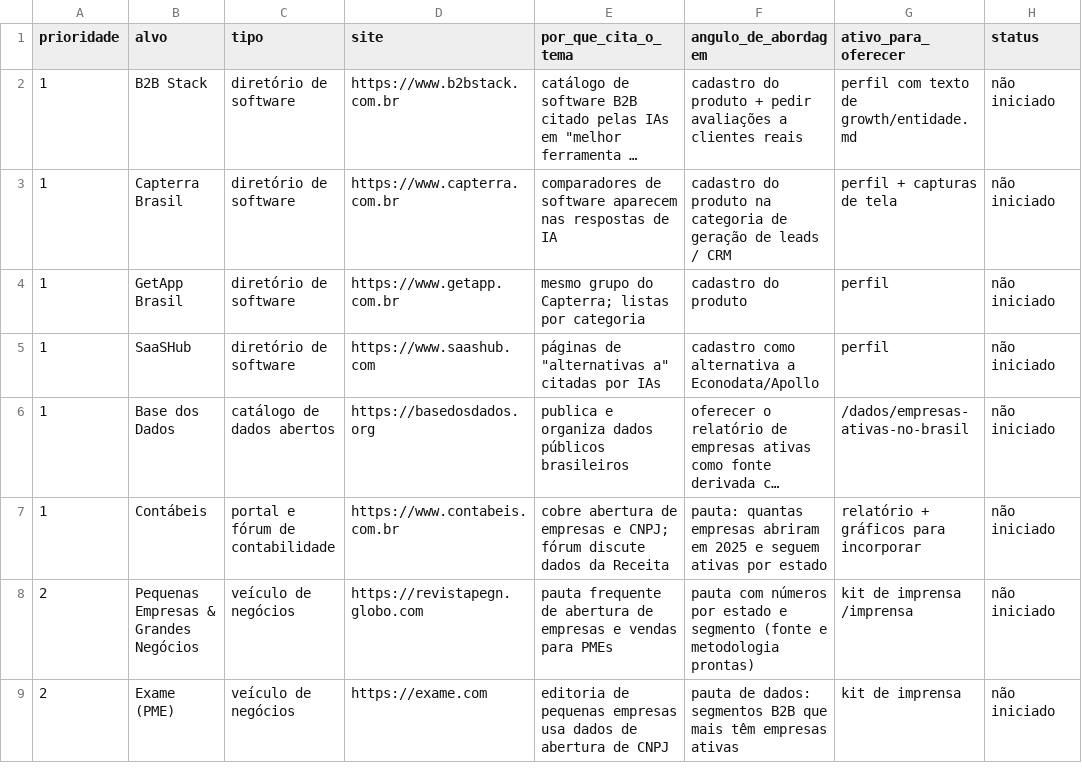
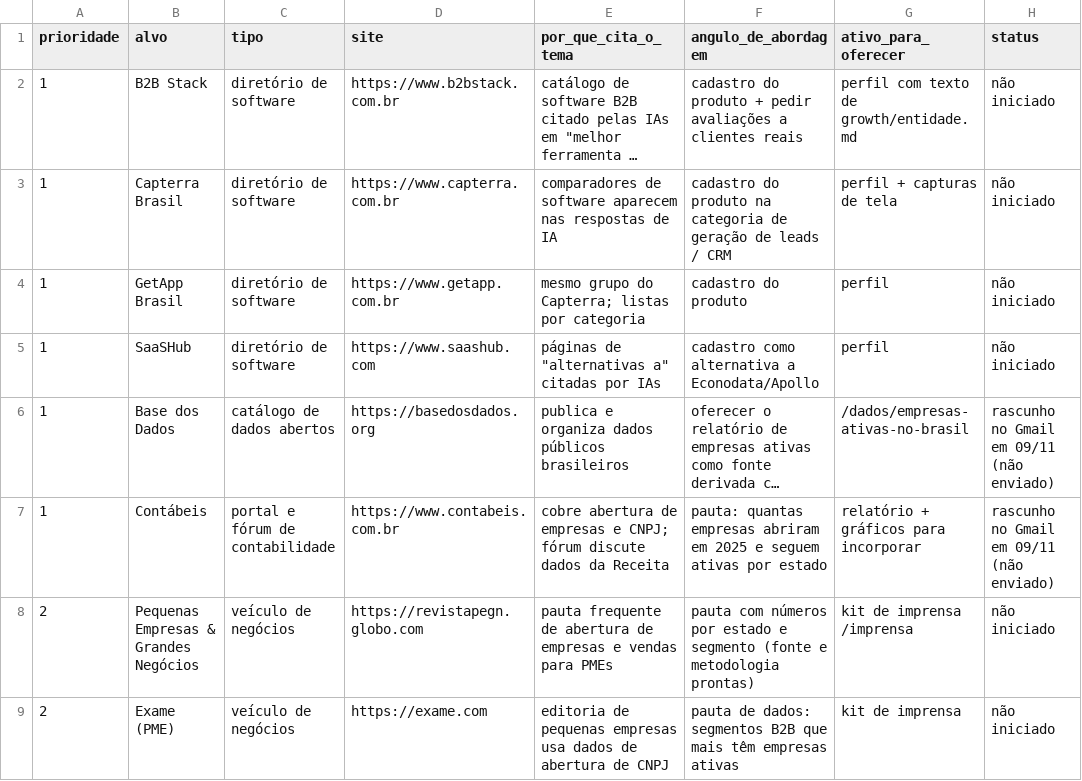
Before and after one commit to AndersD76/robo-comercial, a CSV file: growth/alvos-link.csv, drawn as a sheet; only a part is shown; long unchanged cells end in …; the diff names each change by its address in the sheet, - before the commit and + after, or states it on an @@ line.

```diff
--- a/growth/alvos-link.csv
+++ b/growth/alvos-link.csv
-H6:H7 (status): não iniciado
+H6:H7 (status): rascunho no Gmail em 09/11 (não enviado)
```
